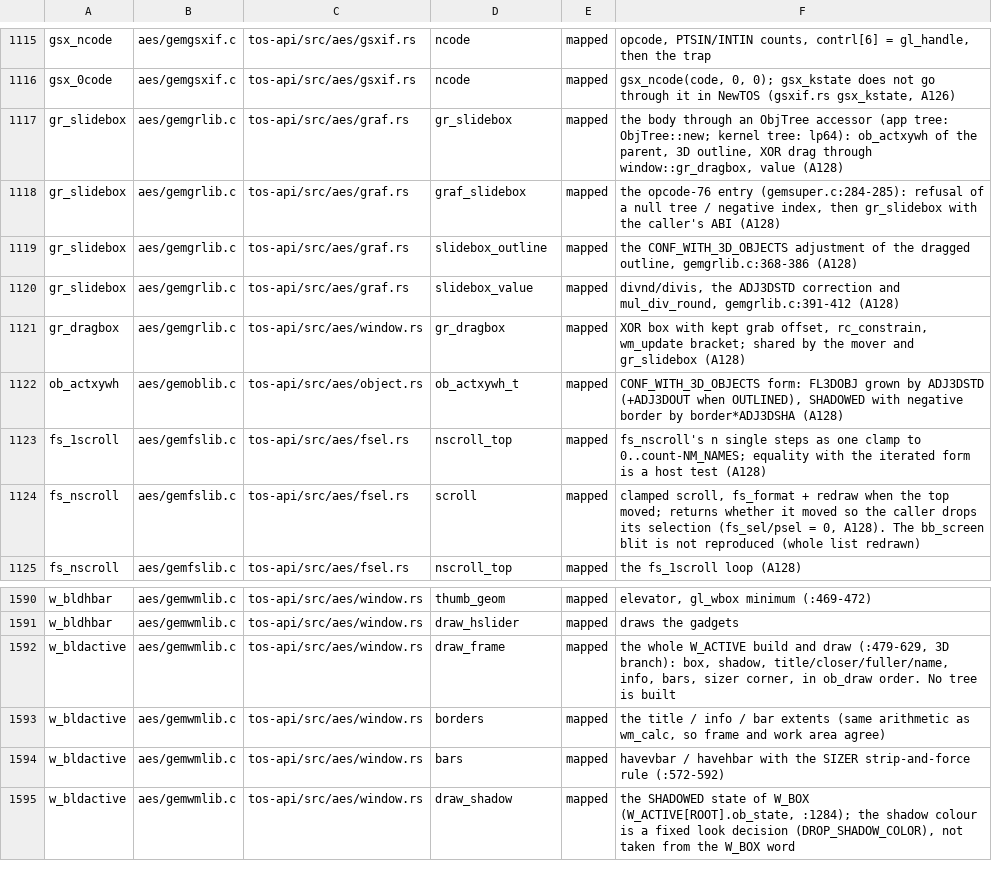
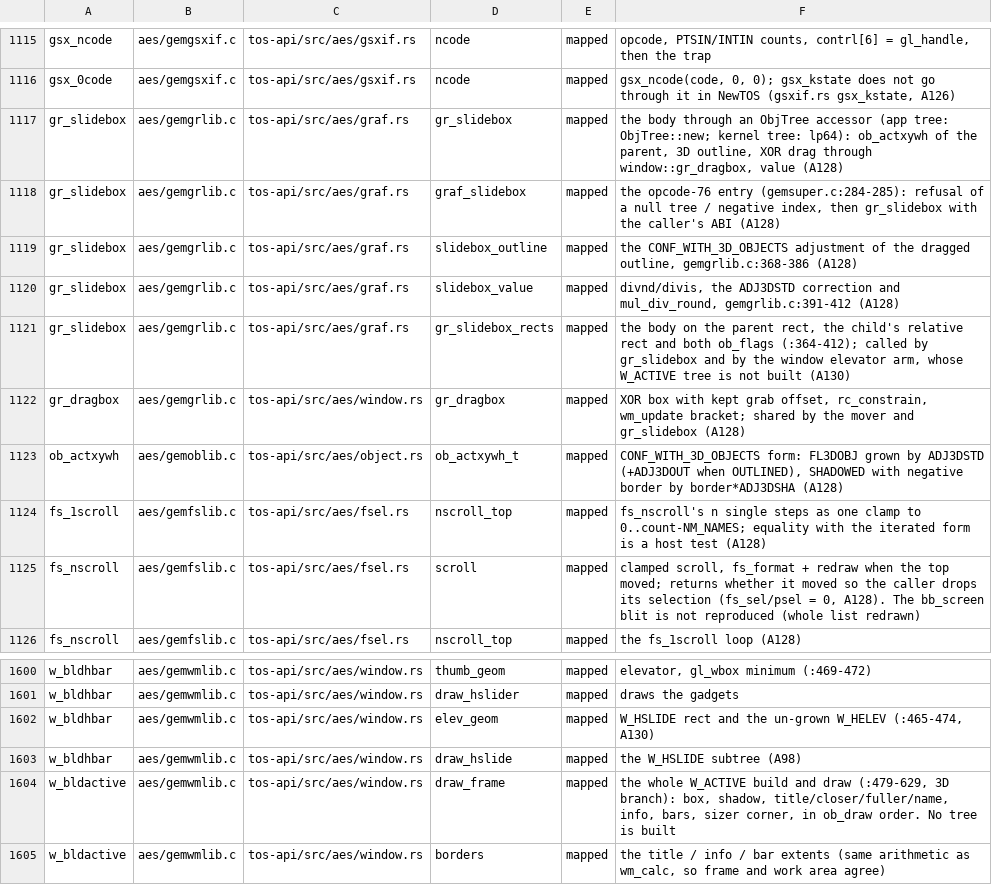
Before and after one commit to tuxie01/NewTOS, a TSV file: docs/analysis/deps/mapping.tsv, drawn as a sheet; only a part is shown, gaps mark what is left out; the shorter side is filled out with more unchanged rows; the diff covers the shown part only.

```diff
--- a/docs/analysis/deps/mapping.tsv
+++ b/docs/analysis/deps/mapping.tsv
@@ -1120,2 +1120,3 @@ gr_slidebox	aes/gemgrlib.c	tos-api/src/aes/graf.rs	slidebox_outline	mapped	the C
 gr_slidebox	aes/gemgrlib.c	tos-api/src/aes/graf.rs	slidebox_value	mapped	divnd/divis, the ADJ3DSTD correction and mul_div_round, gemgrlib.c:391-412 (A128)
+gr_slidebox	aes/gemgrlib.c	tos-api/src/aes/graf.rs	gr_slidebox_rects	mapped	the body on the parent rect, the child's relative rect and both ob_flags (:364-412); called by gr_slidebox and by the window elevator arm, whose W_ACTIVE tree is not built (A130)
 gr_dragbox	aes/gemgrlib.c	tos-api/src/aes/window.rs	gr_dragbox	mapped	XOR box with kept grab offset, rc_constrain, wm_update bracket; shared by the mover and gr_slidebox (A128)
@@ -1591,2 +1601,4 @@ w_bldhbar	aes/gemwmlib.c	tos-api/src/aes/window.rs	thumb_geom	mapped	elevator, g
 w_bldhbar	aes/gemwmlib.c	tos-api/src/aes/window.rs	draw_hslider	mapped	draws the gadgets
+w_bldhbar	aes/gemwmlib.c	tos-api/src/aes/window.rs	elev_geom	mapped	W_HSLIDE rect and the un-grown W_HELEV (:465-474, A130)
+w_bldhbar	aes/gemwmlib.c	tos-api/src/aes/window.rs	draw_hslide	mapped	the W_HSLIDE subtree (A98)
 w_bldactive	aes/gemwmlib.c	tos-api/src/aes/window.rs	draw_frame	mapped	the whole W_ACTIVE build and draw (:479-629, 3D branch): box, shadow, title/closer/fuller/name, info, bars, sizer corner, in ob_draw order. No tree is built
```
Also changed, not shown: 12 added rows and 2 edited cells elsewhere in this file, 12 other files.
